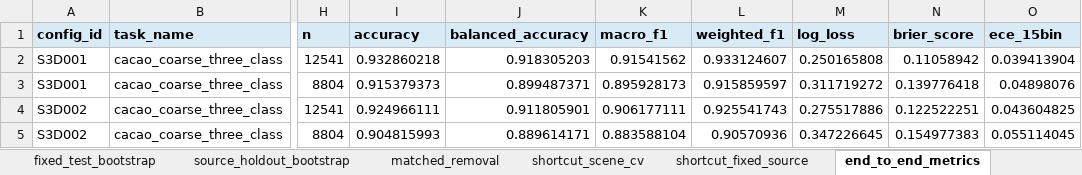
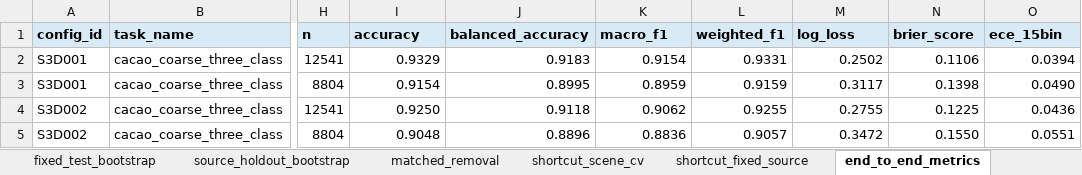
Before and after one commit to EJSAHN/cacao-image-lineage-benchmark, an Excel workbook: data/derived/Supplementary_Data_S1.xlsx, sheet end_to_end_metrics, drawn as a sheet; only a part is shown, gaps mark what is left out; values as stored, in another font and other column widths than the file's, no borders; the diff covers the shown part only; the diff names each change by its address in the sheet, - before the commit and + after, or states it on an @@ line.

```diff
--- a/data/derived/Supplementary_Data_S1.xlsx (sheet end_to_end_metrics)
+++ b/data/derived/Supplementary_Data_S1.xlsx (sheet end_to_end_metrics)
-I2 (accuracy): 0.932860218
+I2 (accuracy): 0.9329
-J2 (balanced_accuracy): 0.918305203
+J2 (balanced_accuracy): 0.9183
-K2 (macro_f1): 0.91541562
+K2 (macro_f1): 0.9154
-L2 (weighted_f1): 0.933124607
+L2 (weighted_f1): 0.9331
-M2 (log_loss): 0.250165808
+M2 (log_loss): 0.2502
-N2 (brier_score): 0.11058942
+N2 (brier_score): 0.1106
-O2 (ece_15bin): 0.039413904
+O2 (ece_15bin): 0.0394
-I3 (accuracy): 0.915379373
+I3 (accuracy): 0.9154
-J3 (balanced_accuracy): 0.899487371
+J3 (balanced_accuracy): 0.8995
-K3 (macro_f1): 0.895928173
+K3 (macro_f1): 0.8959
-L3 (weighted_f1): 0.915859597
+L3 (weighted_f1): 0.9159
-M3 (log_loss): 0.311719272
+M3 (log_loss): 0.3117
-N3 (brier_score): 0.139776418
+N3 (brier_score): 0.1398
-O3 (ece_15bin): 0.04898076
+O3 (ece_15bin): 0.0490
-I4 (accuracy): 0.924966111
+I4 (accuracy): 0.9250
-J4 (balanced_accuracy): 0.911805901
+J4 (balanced_accuracy): 0.9118
-K4 (macro_f1): 0.906177111
+K4 (macro_f1): 0.9062
-L4 (weighted_f1): 0.925541743
+L4 (weighted_f1): 0.9255
-M4 (log_loss): 0.275517886
+M4 (log_loss): 0.2755
-N4 (brier_score): 0.122522251
+N4 (brier_score): 0.1225
-O4 (ece_15bin): 0.043604825
+O4 (ece_15bin): 0.0436
-I5 (accuracy): 0.904815993
+I5 (accuracy): 0.9048
-J5 (balanced_accuracy): 0.889614171
+J5 (balanced_accuracy): 0.8896
-K5 (macro_f1): 0.883588104
+K5 (macro_f1): 0.8836
-L5 (weighted_f1): 0.90570936
+L5 (weighted_f1): 0.9057
-M5 (log_loss): 0.347226645
+M5 (log_loss): 0.3472
-N5 (brier_score): 0.154977383
+N5 (brier_score): 0.1550
-O5 (ece_15bin): 0.055114045
+O5 (ece_15bin): 0.0551
```
Also changed, not shown: 532 edited cells elsewhere in this sheet, sheet repeated_cv, sheet paired_cv_deltas, sheet shortcut_scene_cv, sheet shortcut_fixed_source, sheet matched_removal, sheet source_holdout_bootstrap, 10 more sheets, other sheet tabs.
